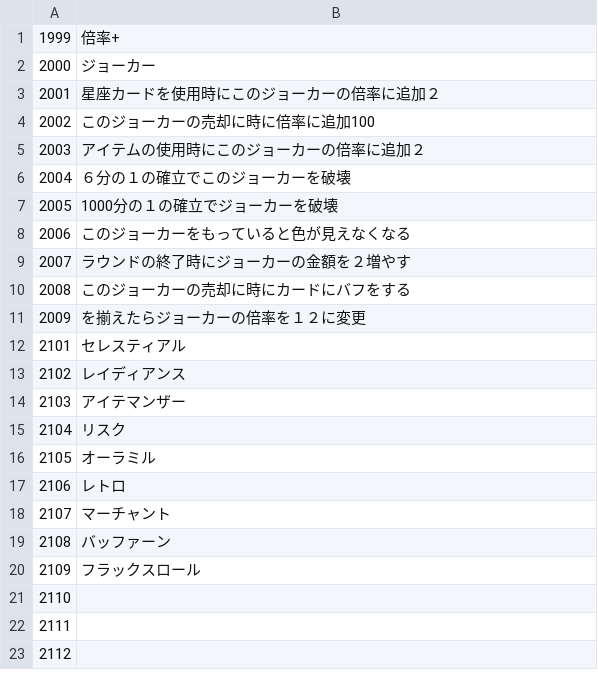
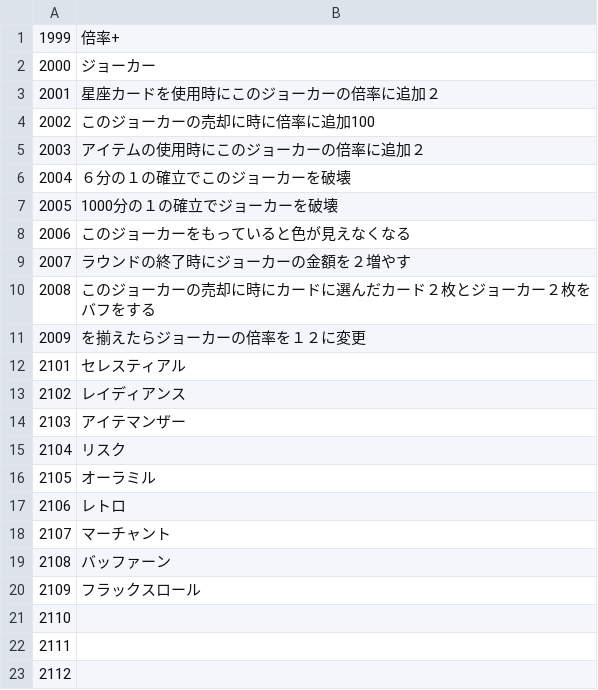
Before and after one commit to Salre000/rougehand, a CSV file: Roguehand/Assets/Resources/takumi/StringMaster/JokerMaster.csv, drawn as a sheet.

```diff
--- a/Roguehand/Assets/Resources/takumi/StringMaster/JokerMaster.csv
+++ b/Roguehand/Assets/Resources/takumi/StringMaster/JokerMaster.csv
@@ -9,3 +9,3 @@
 2007,ラウンドの終了時にジョーカーの金額を２増やす
-2008,このジョーカーの売却に時にカードにバフをする
+2008,このジョーカーの売却に時にカードに選んだカード２枚とジョーカー２枚をバフをする
 2009,を揃えたらジョーカーの倍率を１２に変更
```
Also changed, not shown: Roguehand/Assets/Resources/takumi/DeckBase/DebugDeck.csv, 10 other files.
